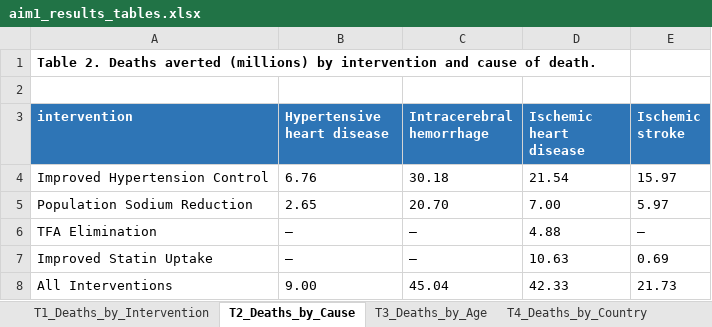
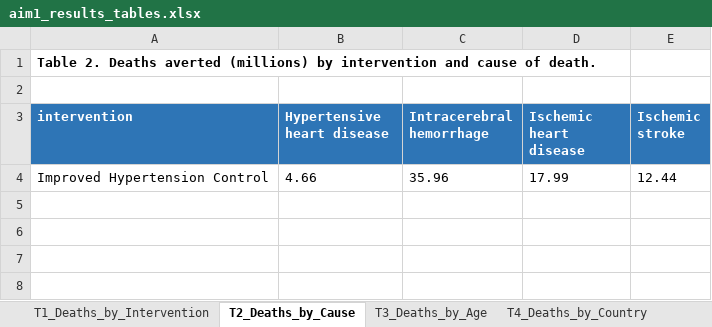
Before and after one commit to Disease-Control-Priorities/uw-who-cvdtargets, an Excel workbook: scenarios/scenarios_aim1/aim1_results_tables.xlsx, sheet T2_Deaths_by_Cause, drawn as a sheet; values as stored, in another font and other column widths than the file's, no borders; the diff names each change by its address in the sheet, - before the commit and + after, or states it on an @@ line.

```diff
--- a/scenarios/scenarios_aim1/aim1_results_tables.xlsx (sheet T2_Deaths_by_Cause)
+++ b/scenarios/scenarios_aim1/aim1_results_tables.xlsx (sheet T2_Deaths_by_Cause)
-B4 (Hypertensive heart disease): 6.76
+B4 (Hypertensive heart disease): 4.66
-C4 (Intracerebral hemorrhage): 30.18
+C4 (Intracerebral hemorrhage): 35.96
-D4 (Ischemic heart disease): 21.54
+D4 (Ischemic heart disease): 17.99
-E4 (Ischemic stroke): 15.97
+E4 (Ischemic stroke): 12.44
-row 5: Population Sodium Reduction | 2.65 | 20.70 | 7.00 | 5.97
-row 6: TFA Elimination | – | – | 4.88 | –
-row 7: Improved Statin Uptake | – | – | 10.63 | 0.69
-row 8: All Interventions | 9.00 | 45.04 | 42.33 | 21.73
```
Also changed, not shown: sheet T4_Deaths_by_Country, sheet T3_Deaths_by_Age, sheet T1_Deaths_by_Intervention, other sheet tabs, 48 other files.
